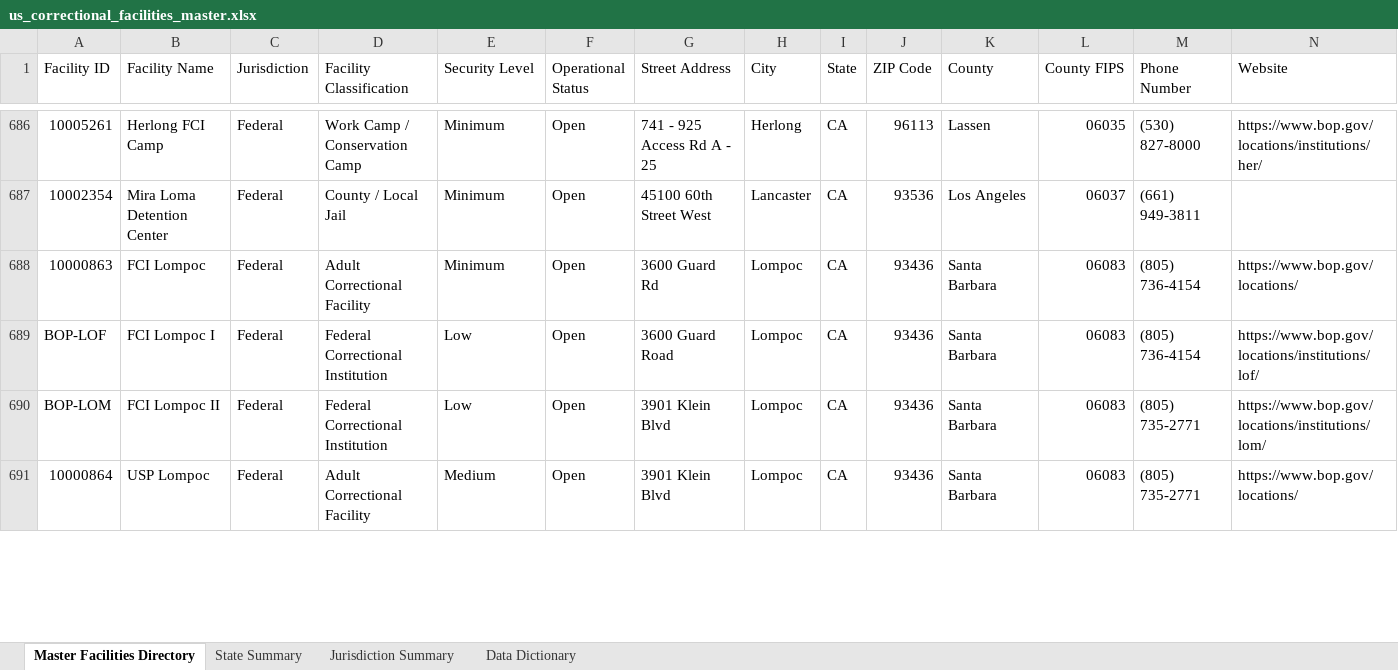
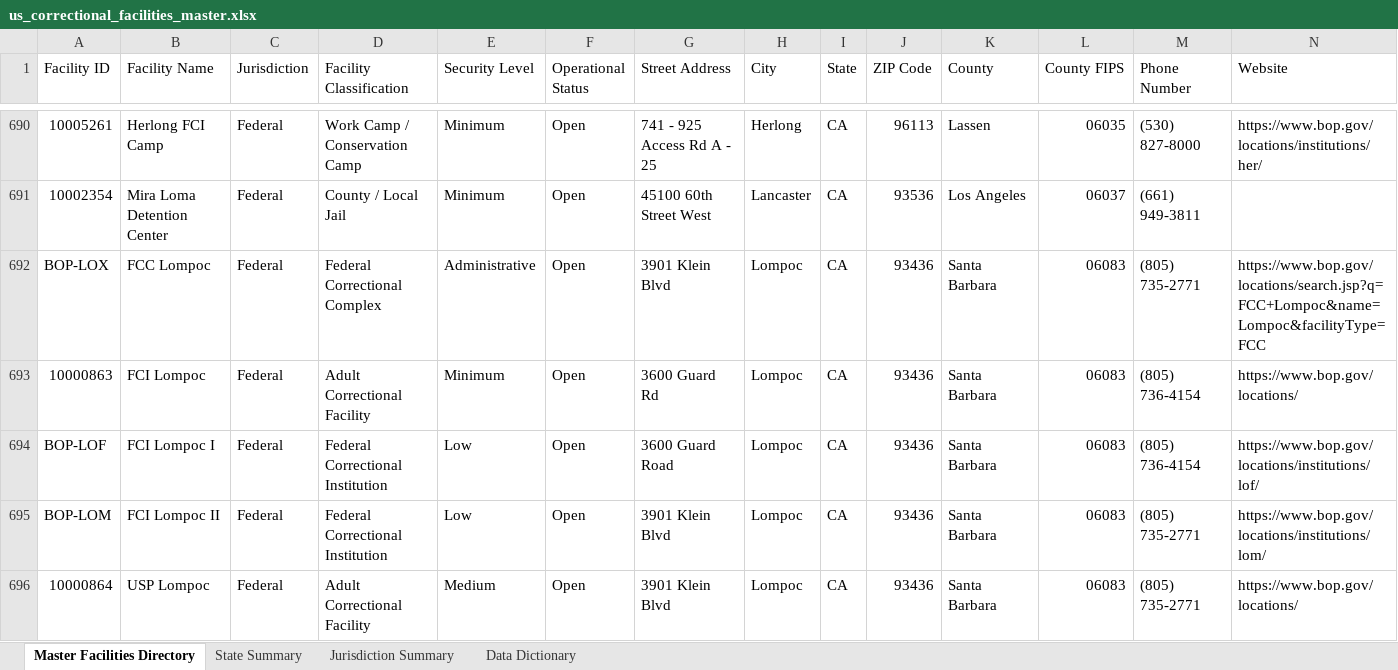
Before and after one commit to DerekF35/prison-data-agg, an Excel workbook: output/us_correctional_facilities_master.xlsx, sheet Master Facilities Directory, drawn as a sheet; only a part is shown, gaps mark what is left out; values as stored, in another font and other column widths than the file's, no cell formats; rows hold the shown columns only; the diff covers the shown part only; the diff names each change by its address in the sheet, - before the commit and + after, or states it on an @@ line.

Commit message:
Refine intra-federal entity matching: segregate RRM/FCC offices, ensure exact prison core matching, and update 17-point adversarial test suite

```diff
--- a/output/us_correctional_facilities_master.xlsx (sheet Master Facilities Directory)
+++ b/output/us_correctional_facilities_master.xlsx (sheet Master Facilities Directory)
+row 692: BOP-LOX | FCC Lompoc | Federal | Federal Correctional Complex | Administrative | Open | 3901 Klein Blvd | Lompoc | CA | 93436 | Santa Barbara | 06083 | (805) 735-2771 | https://www.bop.gov/locations/search.jsp?q=FCC+Lompoc&name=Lompoc&facilityType=FCC
```
Also changed, not shown: 18 added rows and 50 edited cells elsewhere in this sheet, sheet State Summary, sheet Jurisdiction Summary, cell formats, 9 other files.
